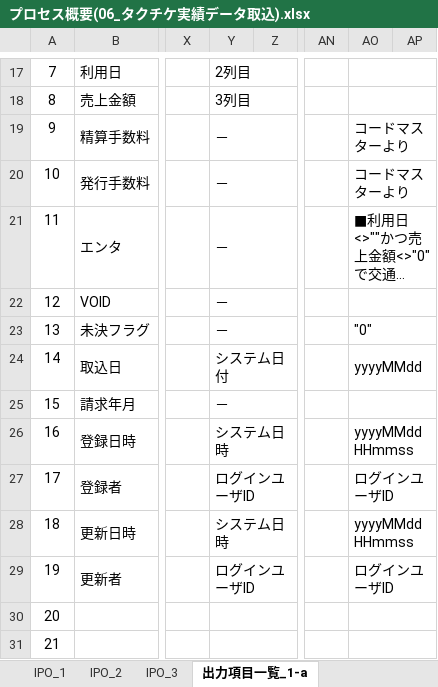
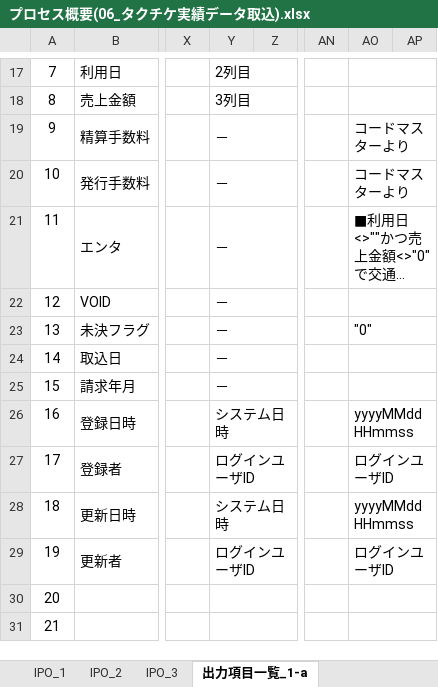
Before and after one commit to MakoYamada/pj_monolith, an Excel workbook: 60 タクチケ管理システム/20 開発資料/03.詳細設計/プロセス概要(06_タクチケ実績データ取込).xlsx, sheet 出力項目一覧_1-a, drawn as a sheet; only a part is shown, gaps mark what is left out; long unchanged cells end in …; values as stored, in another font and other column widths than the file's, no borders; the diff names each change by its address in the sheet, - before the commit and + after, or states it on an @@ line.

```diff
--- a/60 タクチケ管理システム/20 開発資料/03.詳細設計/プロセス概要(06_タクチケ実績データ取込).xlsx (sheet 出力項目一覧_1-a)
+++ b/60 タクチケ管理システム/20 開発資料/03.詳細設計/プロセス概要(06_タクチケ実績データ取込).xlsx (sheet 出力項目一覧_1-a)
-Y24: システム日付
+Y24: －
-AO24: yyyyMMdd
+AO24: (empty)
```
Also changed, not shown: sheet IPO_3.
